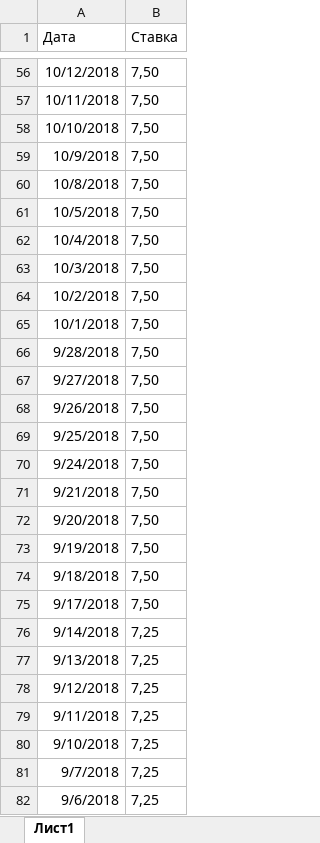
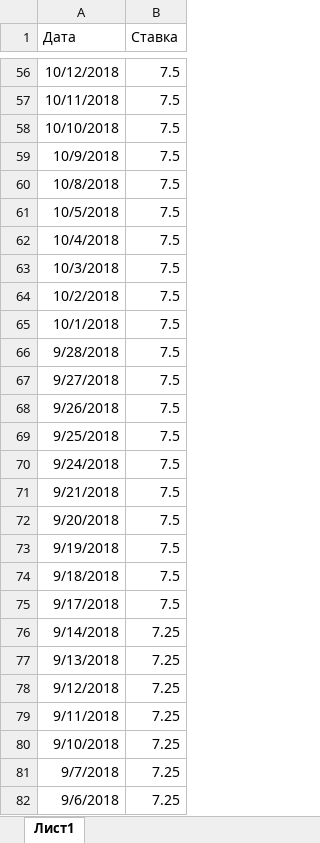
Before and after one commit to Penitto/StochProcs3, an Excel workbook: keyrate.xlsx, sheet Лист1, drawn as a sheet; only a part is shown, gaps mark what is left out; values as stored, in another font and other column widths than the file's, no borders; the diff covers the shown part only; the diff names each change by its address in the sheet, - before the commit and + after, or states it on an @@ line.

```diff
--- a/keyrate.xlsx (sheet Лист1)
+++ b/keyrate.xlsx (sheet Лист1)
-B56:B75 (Ставка): 7,50
+B56:B75 (Ставка): 7.5
-B76:B82 (Ставка): 7,25
+B76:B82 (Ставка): 7.25
```
Also changed, not shown: 466 edited cells elsewhere in this sheet, project_3_train+test.xlsx, 8 other files.
